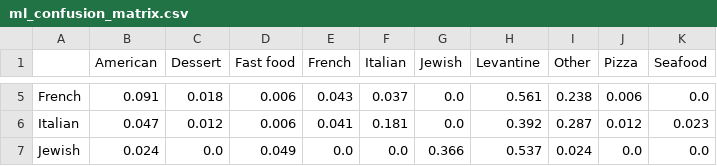
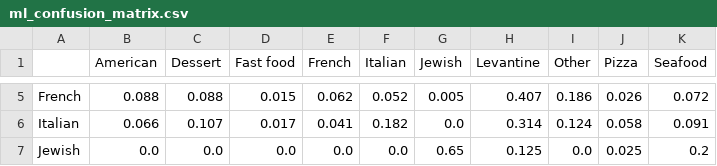
Before and after one commit to rawanb8/dining-analysis, a CSV file: machine_learning/ml_confusion_matrix.csv, drawn as a sheet; only a part is shown, gaps mark what is left out; the diff covers the shown part only; the diff names each change by its address in the sheet, - before the commit and + after, or states it on an @@ line.

```diff
--- a/machine_learning/ml_confusion_matrix.csv
+++ b/machine_learning/ml_confusion_matrix.csv
-B5 (American): 0.091
+B5 (American): 0.088
-C5 (Dessert): 0.018
+C5 (Dessert): 0.088
-D5 (Fast food): 0.006
+D5 (Fast food): 0.015
-E5 (French): 0.043
+E5 (French): 0.062
-F5 (Italian): 0.037
+F5 (Italian): 0.052
-G5 (Jewish): 0.0
+G5 (Jewish): 0.005
-H5 (Levantine): 0.561
+H5 (Levantine): 0.407
-I5 (Other): 0.238
+I5 (Other): 0.186
-J5 (Pizza): 0.006
+J5 (Pizza): 0.026
-K5 (Seafood): 0.0
+K5 (Seafood): 0.072
-B6 (American): 0.047
+B6 (American): 0.066
-C6 (Dessert): 0.012
+C6 (Dessert): 0.107
-D6 (Fast food): 0.006
+D6 (Fast food): 0.017
-F6 (Italian): 0.181
+F6 (Italian): 0.182
-H6 (Levantine): 0.392
+H6 (Levantine): 0.314
-I6 (Other): 0.287
+I6 (Other): 0.124
-J6 (Pizza): 0.012
+J6 (Pizza): 0.058
-K6 (Seafood): 0.023
+K6 (Seafood): 0.091
-B7 (American): 0.024
+B7 (American): 0.0
-D7 (Fast food): 0.049
+D7 (Fast food): 0.0
-G7 (Jewish): 0.366
+G7 (Jewish): 0.65
-H7 (Levantine): 0.537
+H7 (Levantine): 0.125
-I7 (Other): 0.024
+I7 (Other): 0.0
-J7 (Pizza): 0.0
+J7 (Pizza): 0.025
-K7 (Seafood): 0.0
+K7 (Seafood): 0.2
```
Also changed, not shown: 68 edited cells elsewhere in this file, machine_learning/ml_final_comparison.csv, machine_learning/ml_grid_search_results.csv, 29 other files.
